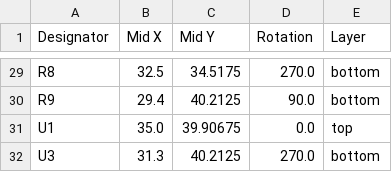
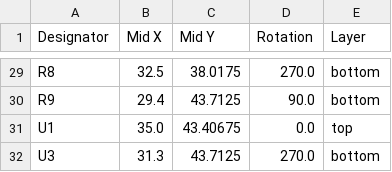
Before and after one commit to revk/ESP32-Faikin, a CSV file: PCB/Faikin3/production/positions.csv, drawn as a sheet; only a part is shown, gaps mark what is left out; the diff covers the shown part only; the diff names each change by its address in the sheet, - before the commit and + after, or states it on an @@ line.

```diff
--- a/PCB/Faikin3/production/positions.csv
+++ b/PCB/Faikin3/production/positions.csv
-C29 (Mid Y): 34.5175
+C29 (Mid Y): 38.0175
-C30 (Mid Y): 40.2125
+C30 (Mid Y): 43.7125
-C31 (Mid Y): 39.90675
+C31 (Mid Y): 43.40675
-C32 (Mid Y): 40.2125
+C32 (Mid Y): 43.7125
```
Also changed, not shown: 27 edited cells elsewhere in this file, PCB/Faikin3/production/bom.csv, 6 other files.
